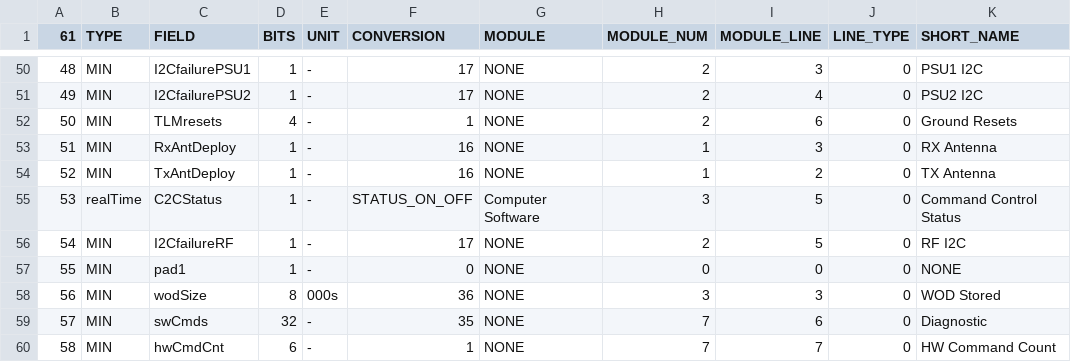
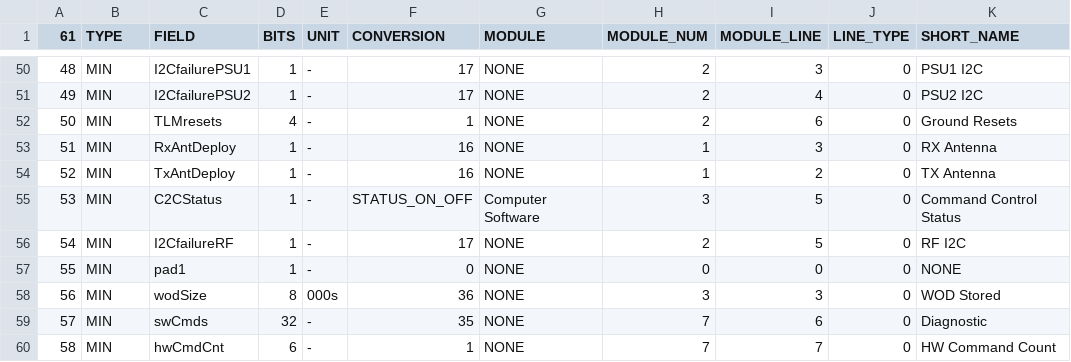
Before and after one commit to alanbjohnston/CubeSatSim, a CSV file: spacecraft/FoxTelem_1.13e/CubeSatSim_PSK_mintelemetry.csv, drawn as a sheet; only a part is shown, gaps mark what is left out; the diff names each change by its address in the sheet, - before the commit and + after, or states it on an @@ line.

Commit message:
Update CubeSatSim_PSK_mintelemetry.csv added MIN

```diff
--- a/spacecraft/FoxTelem_1.13e/CubeSatSim_PSK_mintelemetry.csv
+++ b/spacecraft/FoxTelem_1.13e/CubeSatSim_PSK_mintelemetry.csv
-B55 (TYPE): realTime
+B55 (TYPE): MIN
```
